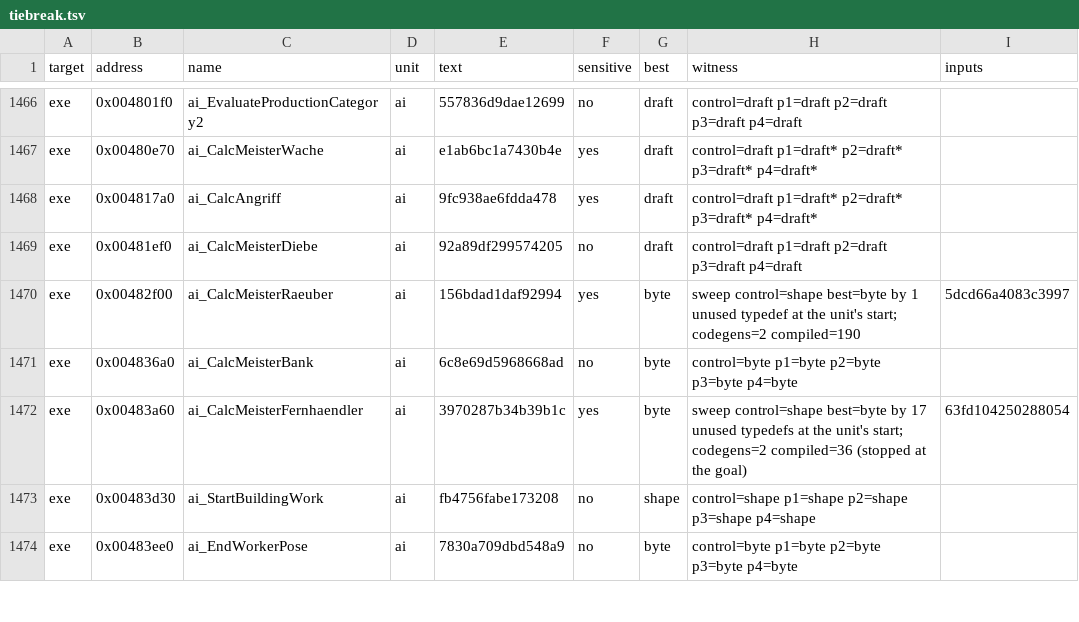
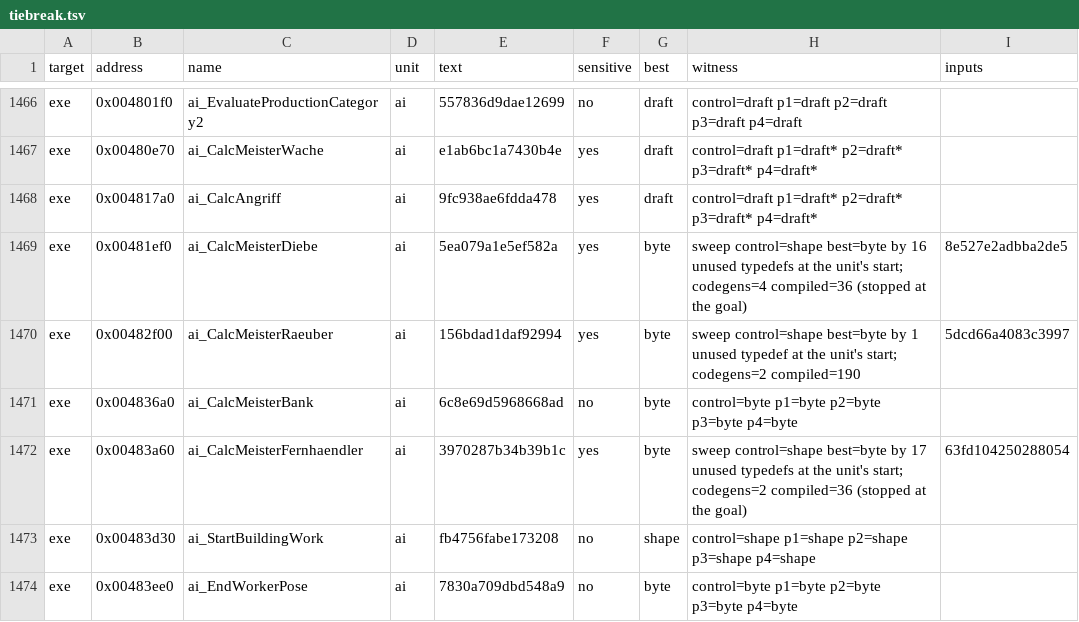
Before and after one commit to guildhaus/reguild, a TSV file: ledger/tiebreak.tsv, drawn as a sheet; only a part is shown, gaps mark what is left out.

```diff
--- a/ledger/tiebreak.tsv
+++ b/ledger/tiebreak.tsv
@@ -1468,3 +1468,3 @@ exe	0x00480e70	ai_CalcMeisterWache	ai	e1ab6bc1a7430b4e	yes	draft	control=draft p
 exe	0x004817a0	ai_CalcAngriff	ai	9fc938ae6fdda478	yes	draft	control=draft p1=draft* p2=draft* p3=draft* p4=draft*	
-exe	0x00481ef0	ai_CalcMeisterDiebe	ai	92a89df299574205	no	draft	control=draft p1=draft p2=draft p3=draft p4=draft	
+exe	0x00481ef0	ai_CalcMeisterDiebe	ai	5ea079a1e5ef582a	yes	byte	sweep control=shape best=byte by 16 unused typedefs at the unit's start; codegens=4 compiled=36 (stopped at the goal)	8e527e2adbba2de5
 exe	0x00482f00	ai_CalcMeisterRaeuber	ai	156bdad1daf92994	yes	byte	sweep control=shape best=byte by 1 unused typedef at the unit's start; codegens=2 compiled=190	5dcd66a4083c3997
```
Also changed, not shown: 1 other file.
